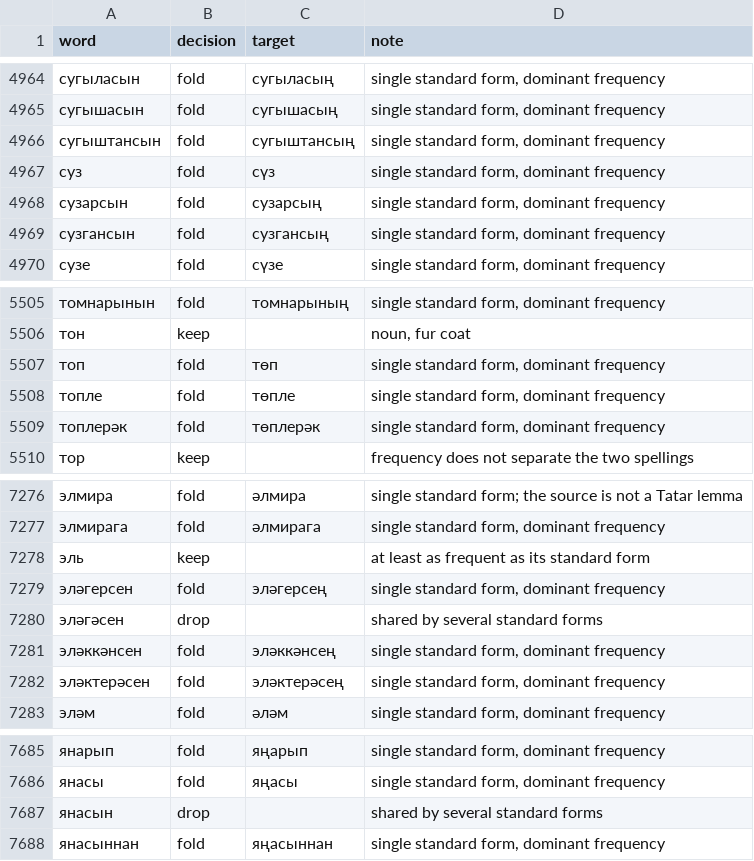
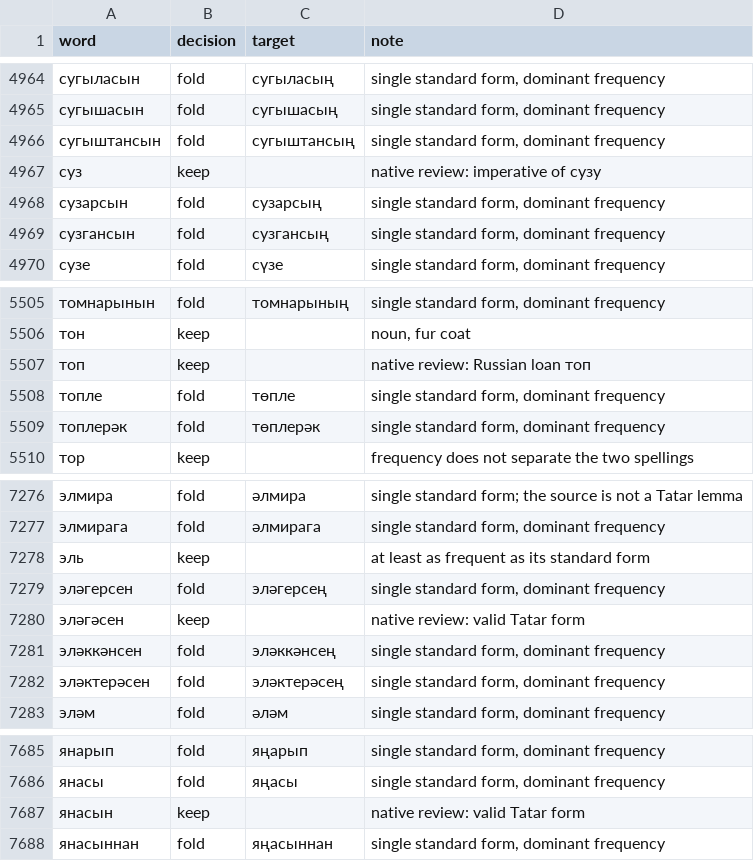
Before and after one commit to lil-dExNight/tatar-keyboard, a TSV file: data/dictionary/tatar-chat-spelling-review.tsv, drawn as a sheet; only a part is shown, gaps mark what is left out.

Commit message:
fix(dict): учесть вычитку таблицы чатовых написаний

```diff
--- a/data/dictionary/tatar-chat-spelling-review.tsv
+++ b/data/dictionary/tatar-chat-spelling-review.tsv
@@ -4966,3 +4966,3 @@ word	decision	target	note
 сугыштансын	fold	сугыштансың	single standard form, dominant frequency
-суз	fold	сүз	single standard form, dominant frequency
+суз	keep		native review: imperative of сузу
 сузарсын	fold	сузарсың	single standard form, dominant frequency
@@ -5506,3 +5506,3 @@ word	decision	target	note
 тон	keep		noun, fur coat
-топ	fold	төп	single standard form, dominant frequency
+топ	keep		native review: Russian loan топ
 топле	fold	төпле	single standard form, dominant frequency
@@ -7279,3 +7279,3 @@ word	decision	target	note
 эләгерсен	fold	эләгерсең	single standard form, dominant frequency
-эләгәсен	drop		shared by several standard forms
+эләгәсен	keep		native review: valid Tatar form
 эләккәнсен	fold	эләккәнсең	single standard form, dominant frequency
@@ -7686,3 +7686,3 @@ word	decision	target	note
 янасы	fold	яңасы	single standard form, dominant frequency
-янасын	drop		shared by several standard forms
+янасын	keep		native review: valid Tatar form
 янасыннан	fold	яңасыннан	single standard form, dominant frequency
```
